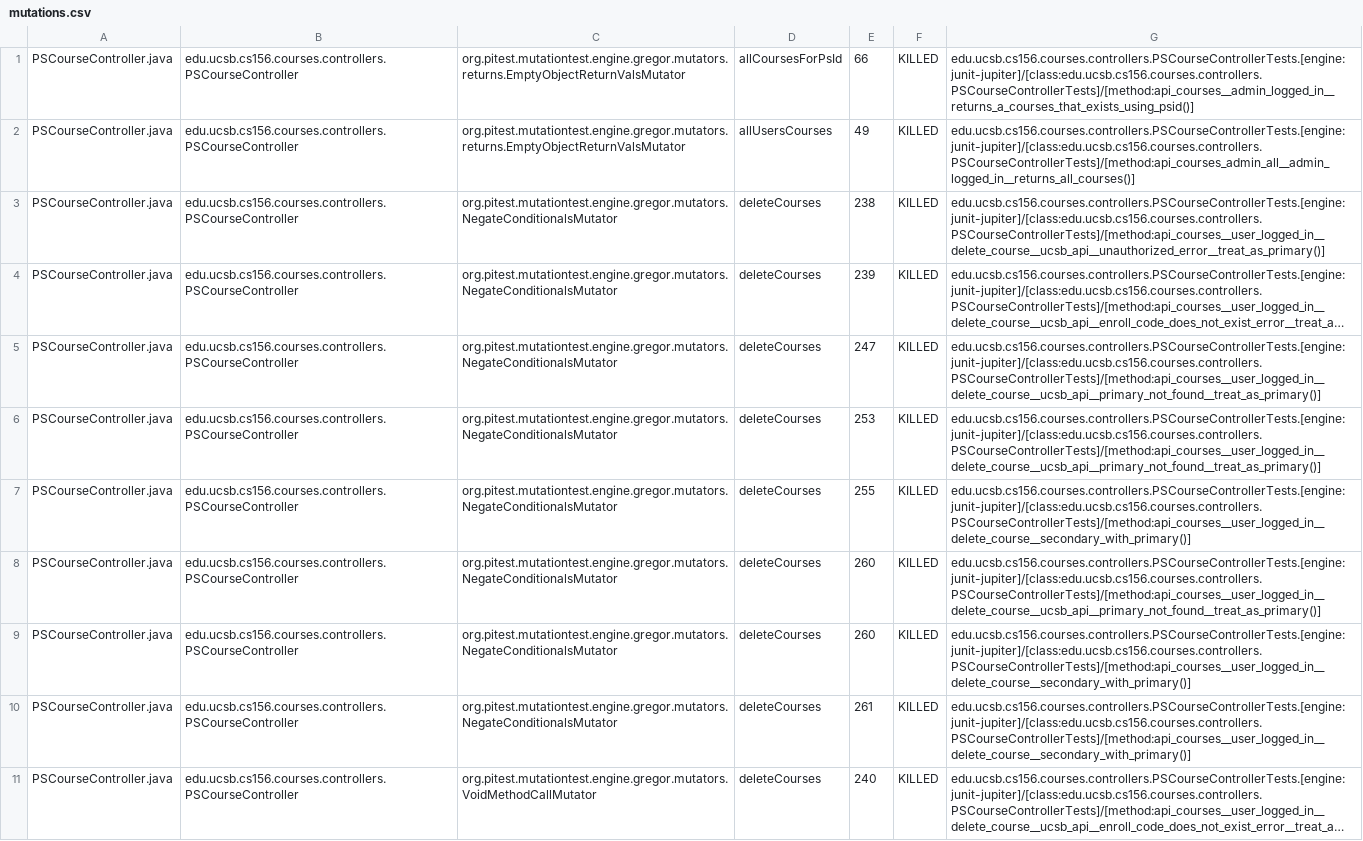
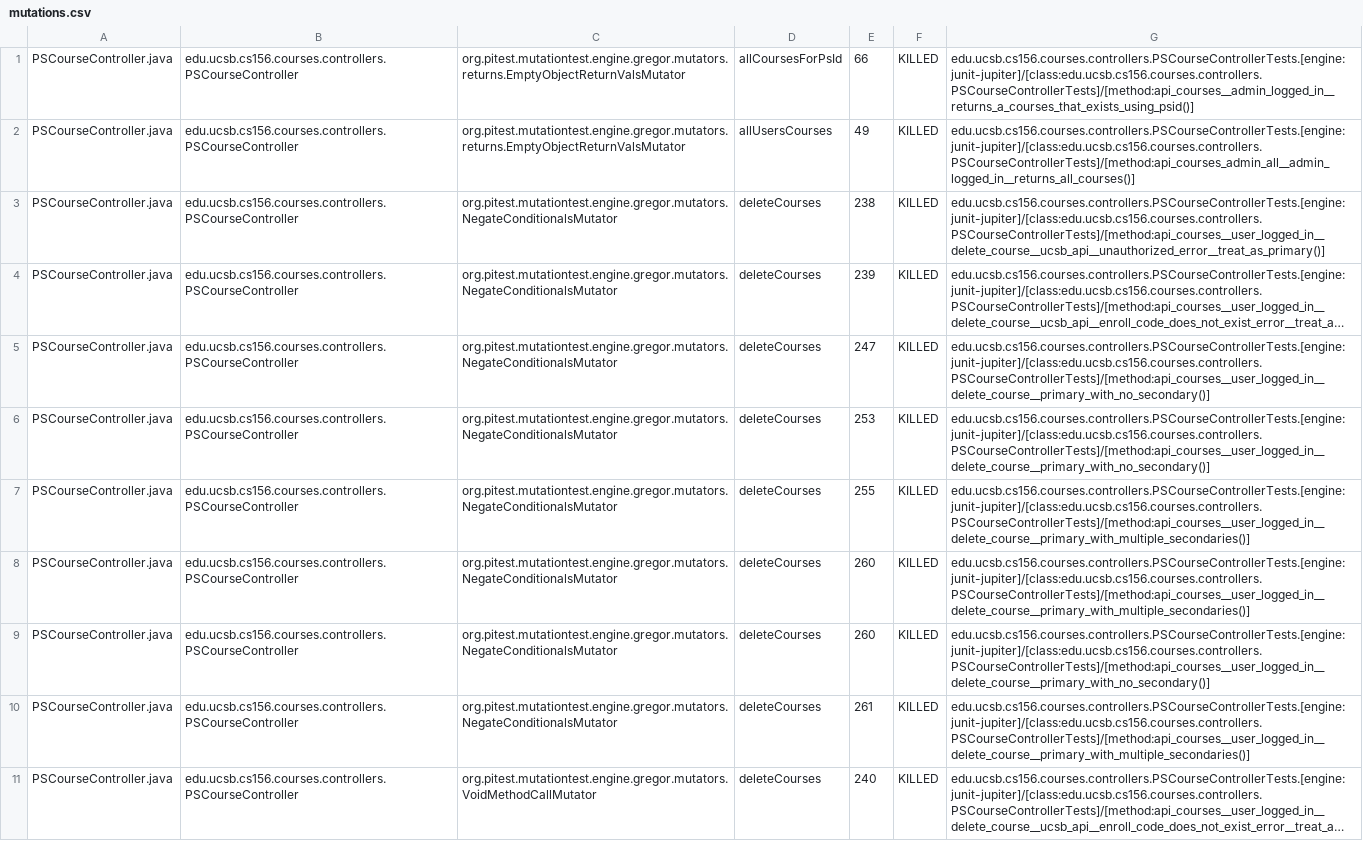
Before and after one commit to ucsb-cs156-s25/proj-courses-s25-05, a CSV file: prs/32/pitest/mutations.csv, drawn as a sheet; only a part is shown; long unchanged cells end in …; the diff covers the shown part only; the diff names each change by its address in the sheet, - before the commit and + after, or states it on an @@ line.

Commit message:
Deploying to gh-pages from @ ucsb-cs156-s25/proj-courses-s25-05@9ee9171eb88330e5b4d3d21e257422c29f59b28c 🚀

```diff
--- a/prs/32/pitest/mutations.csv
+++ b/prs/32/pitest/mutations.csv
-G5:G6: edu.ucsb.cs156.courses.controllers.PSCourseControllerTests.[engine:junit-jupiter]/[class:edu.ucsb.cs156.courses.controllers.PSCourseControllerTests]/[method:api_courses__user_logged_in__delete_course__ucsb_api__primary_not_found__treat_as_primary()]
+G5:G6: edu.ucsb.cs156.courses.controllers.PSCourseControllerTests.[engine:junit-jupiter]/[class:edu.ucsb.cs156.courses.controllers.PSCourseControllerTests]/[method:api_courses__user_logged_in__delete_course__primary_with_no_secondary()]
-G7: edu.ucsb.cs156.courses.controllers.PSCourseControllerTests.[engine:junit-jupiter]/[class:edu.ucsb.cs156.courses.controllers.PSCourseControllerTests]/[method:api_courses__user_logged_in__delete_course__secondary_with_primary()]
+G7: edu.ucsb.cs156.courses.controllers.PSCourseControllerTests.[engine:junit-jupiter]/[class:edu.ucsb.cs156.courses.controllers.PSCourseControllerTests]/[method:api_courses__user_logged_in__delete_course__primary_with_multiple_secondaries()]
-G8: edu.ucsb.cs156.courses.controllers.PSCourseControllerTests.[engine:junit-jupiter]/[class:edu.ucsb.cs156.courses.controllers.PSCourseControllerTests]/[method:api_courses__user_logged_in__delete_course__ucsb_api__primary_not_found__treat_as_primary()]
+G8: edu.ucsb.cs156.courses.controllers.PSCourseControllerTests.[engine:junit-jupiter]/[class:edu.ucsb.cs156.courses.controllers.PSCourseControllerTests]/[method:api_courses__user_logged_in__delete_course__primary_with_multiple_secondaries()]
-G9: edu.ucsb.cs156.courses.controllers.PSCourseControllerTests.[engine:junit-jupiter]/[class:edu.ucsb.cs156.courses.controllers.PSCourseControllerTests]/[method:api_courses__user_logged_in__delete_course__secondary_with_primary()]
+G9: edu.ucsb.cs156.courses.controllers.PSCourseControllerTests.[engine:junit-jupiter]/[class:edu.ucsb.cs156.courses.controllers.PSCourseControllerTests]/[method:api_courses__user_logged_in__delete_course__primary_with_no_secondary()]
-G10: edu.ucsb.cs156.courses.controllers.PSCourseControllerTests.[engine:junit-jupiter]/[class:edu.ucsb.cs156.courses.controllers.PSCourseControllerTests]/[method:api_courses__user_logged_in__delete_course__secondary_with_primary()]
+G10: edu.ucsb.cs156.courses.controllers.PSCourseControllerTests.[engine:junit-jupiter]/[class:edu.ucsb.cs156.courses.controllers.PSCourseControllerTests]/[method:api_courses__user_logged_in__delete_course__primary_with_multiple_secondaries()]
```
Also changed, not shown: 1 added row, 1 removed row and 59 edited cells elsewhere in this file, 51 other files.
